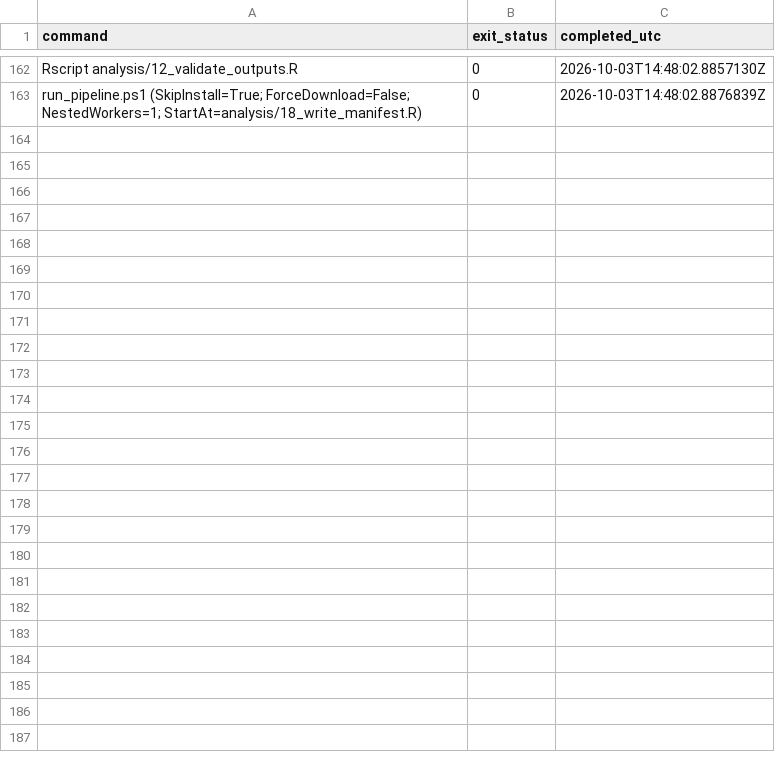
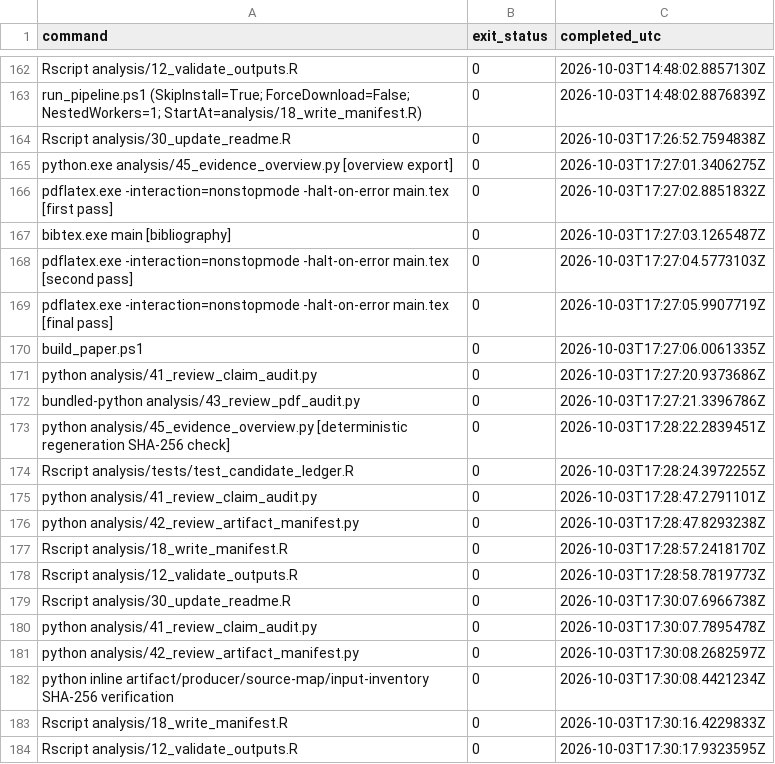
Before and after one commit to ArjunCodess/HYDRA-ccRCC, a CSV file: results/tables/revision_command_log.csv, drawn as a sheet; only a part is shown, gaps mark what is left out.

```diff
--- a/results/tables/revision_command_log.csv
+++ b/results/tables/revision_command_log.csv
@@ -163 +163,22 @@
 "run_pipeline.ps1 (SkipInstall=True; ForceDownload=False; NestedWorkers=1; StartAt=analysis/18_write_manifest.R)","0","2026-10-03T14:48:02.8876839Z"
+"Rscript analysis/30_update_readme.R","0","2026-10-03T17:26:52.7594838Z"
+"python.exe analysis/45_evidence_overview.py [overview export]","0","2026-10-03T17:27:01.3406275Z"
+"pdflatex.exe -interaction=nonstopmode -halt-on-error main.tex [first pass]","0","2026-10-03T17:27:02.8851832Z"
+"bibtex.exe main [bibliography]","0","2026-10-03T17:27:03.1265487Z"
+"pdflatex.exe -interaction=nonstopmode -halt-on-error main.tex [second pass]","0","2026-10-03T17:27:04.5773103Z"
+"pdflatex.exe -interaction=nonstopmode -halt-on-error main.tex [final pass]","0","2026-10-03T17:27:05.9907719Z"
+"build_paper.ps1","0","2026-10-03T17:27:06.0061335Z"
+"python analysis/41_review_claim_audit.py","0","2026-10-03T17:27:20.9373686Z"
+"bundled-python analysis/43_review_pdf_audit.py","0","2026-10-03T17:27:21.3396786Z"
+"python analysis/45_evidence_overview.py [deterministic regeneration SHA-256 check]","0","2026-10-03T17:28:22.2839451Z"
+"Rscript analysis/tests/test_candidate_ledger.R","0","2026-10-03T17:28:24.3972255Z"
+"python analysis/41_review_claim_audit.py","0","2026-10-03T17:28:47.2791101Z"
+"python analysis/42_review_artifact_manifest.py","0","2026-10-03T17:28:47.8293238Z"
+"Rscript analysis/18_write_manifest.R","0","2026-10-03T17:28:57.2418170Z"
+"Rscript analysis/12_validate_outputs.R","0","2026-10-03T17:28:58.7819773Z"
+"Rscript analysis/30_update_readme.R","0","2026-10-03T17:30:07.6966738Z"
+"python analysis/41_review_claim_audit.py","0","2026-10-03T17:30:07.7895478Z"
+"python analysis/42_review_artifact_manifest.py","0","2026-10-03T17:30:08.2682597Z"
+"python inline artifact/producer/source-map/input-inventory SHA-256 verification","0","2026-10-03T17:30:08.4421234Z"
+"Rscript analysis/18_write_manifest.R","0","2026-10-03T17:30:16.4229833Z"
+"Rscript analysis/12_validate_outputs.R","0","2026-10-03T17:30:17.9323595Z"
```
Also changed, not shown: results/tables/claim_evidence_ledger.csv, results/tables/review_artifact_sources.csv, 10 other files.
